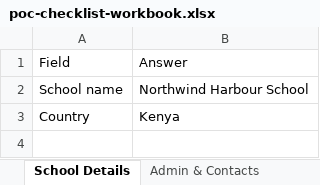
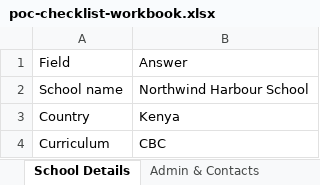
Before and after one commit to KlassApp-Foundation/KlassApp, an Excel workbook: docs/demo/poc-checklist-workbook.xlsx, sheet School Details, drawn as a sheet; values as stored, in another font and other column widths than the file's, no borders; the diff names each change by its address in the sheet, - before the commit and + after, or states it on an @@ line.

Commit message:
fix(toshi): show one setup card and read the template workbook
Checklist schools keep a single setup card, a ledger, and live stat cards. Northwind is Kenya with CBC. All Learners row 2 is imported when it is not the example row.

```diff
--- a/docs/demo/poc-checklist-workbook.xlsx (sheet School Details)
+++ b/docs/demo/poc-checklist-workbook.xlsx (sheet School Details)
+row 4: Curriculum | CBC
```
Also changed, not shown: sheet All Learners (for import), sheet Teachers, sheet Learners per Class, sheet Admin & Contacts, other sheet tabs, docs/demo/poc-checklist-workbook-correct.xlsx, 18 other files.
